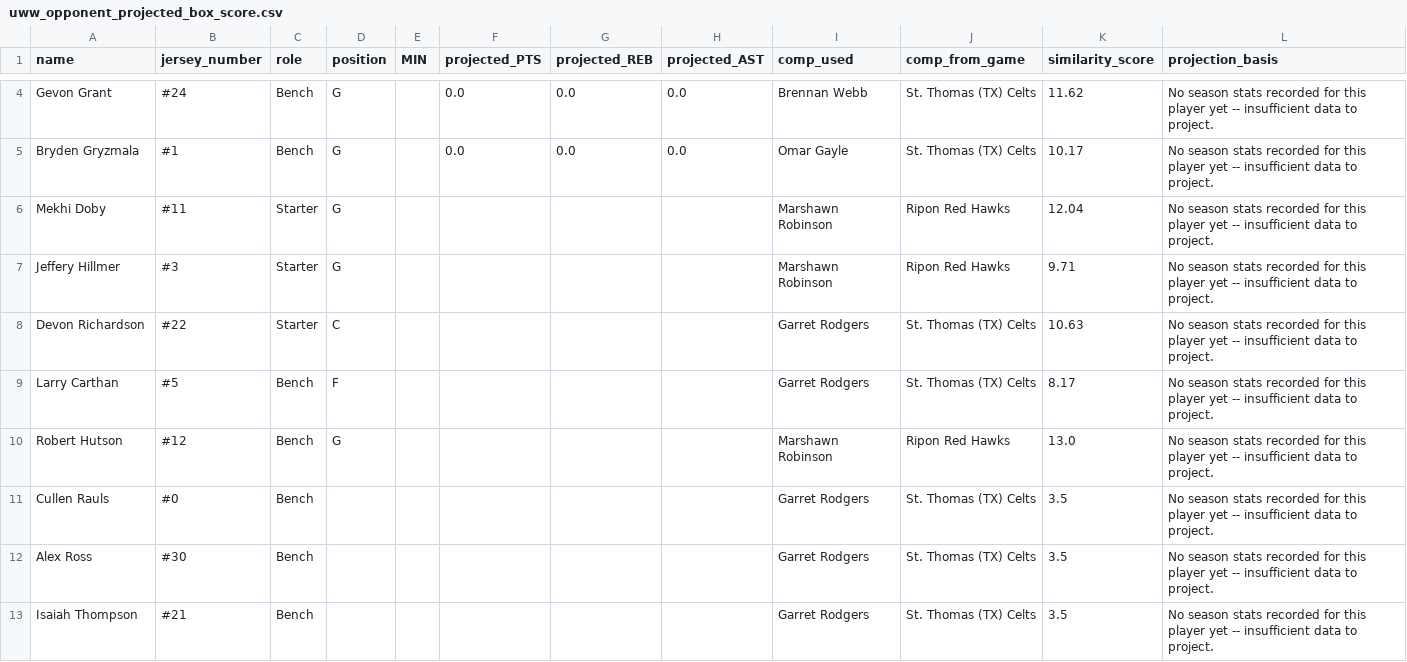
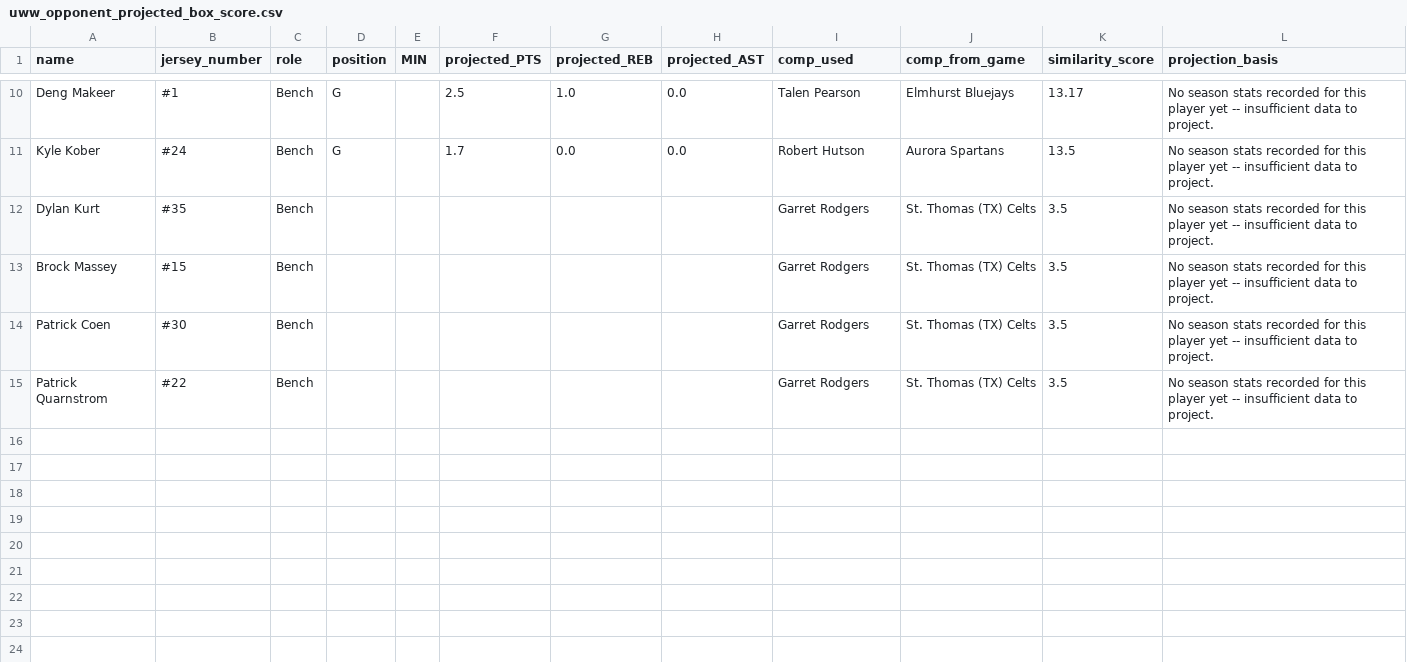
Before and after one commit to fritschcm272/uwwmensbball, a CSV file: data/uww_opponent_projected_box_score.csv, drawn as a sheet; only a part is shown, gaps mark what is left out; removed rows and columns are numbered as before the commit, all else as after; the diff covers the shown part only; the diff names each change by its address in the sheet, - before the commit and + after, or states it on an @@ line.

```diff
--- a/data/uww_opponent_projected_box_score.csv
+++ b/data/uww_opponent_projected_box_score.csv
+row 10: Deng Makeer | #1 | Bench | G |  | 2.5 | 1.0 | 0.0 | Talen Pearson | Elmhurst Bluejays | 13.17 | No season stats recorded for this player yet -- insufficient data to project.
-A11 (name): Gevon Grant
+A11 (name): Kyle Kober
-F11 (projected_PTS): 0.0
+F11 (projected_PTS): 1.7
-I11 (comp_used): Brennan Webb
+I11 (comp_used): Robert Hutson
-J11 (comp_from_game): St. Thomas (TX) Celts
+J11 (comp_from_game): Aurora Spartans
-K11 (similarity_score): 11.62
+K11 (similarity_score): 13.5
-row 5: Bryden Gryzmala | #1 | Bench | G |  | 0.0 | 0.0 | 0.0 | Omar Gayle | St. Thomas (TX) Celts | 10.17 | No season stats recorded for this player yet -- insufficient data to project.
-row 6: Mekhi Doby | #11 | Starter | G |  |  |  |  | Marshawn Robinson | Ripon Red Hawks | 12.04 | No season stats recorded for this player yet -- insufficient data to project.
-row 7: Jeffery Hillmer | #3 | Starter | G |  |  |  |  | Marshawn Robinson | Ripon Red Hawks | 9.71 | No season stats recorded for this player yet -- insufficient data to project.
-row 8: Devon Richardson | #22 | Starter | C |  |  |  |  | Garret Rodgers | St. Thomas (TX) Celts | 10.63 | No season stats recorded for this player yet -- insufficient data to project.
-A12 (name): Larry Carthan
+A12 (name): Dylan Kurt
-B12 (jersey_number): #5
+B12 (jersey_number): #35
-D12 (position): F
+D12 (position): (empty)
-K12 (similarity_score): 8.17
+K12 (similarity_score): 3.5
-row 10: Robert Hutson | #12 | Bench | G |  |  |  |  | Marshawn Robinson | Ripon Red Hawks | 13.0 | No season stats recorded for this player yet -- insufficient data to project.
-A13 (name): Cullen Rauls
+A13 (name): Brock Massey
-B13 (jersey_number): #0
+B13 (jersey_number): #15
-A14 (name): Alex Ross
+A14 (name): Patrick Coen
-A15 (name): Isaiah Thompson
+A15 (name): Patrick Quarnstrom
-B15 (jersey_number): #21
+B15 (jersey_number): #22
```
Also changed, not shown: 8 added rows and 2 removed rows elsewhere in this file, data/uww_coaching_flags.csv, data/uww_ktv_game_categories.csv, 20 other files.
